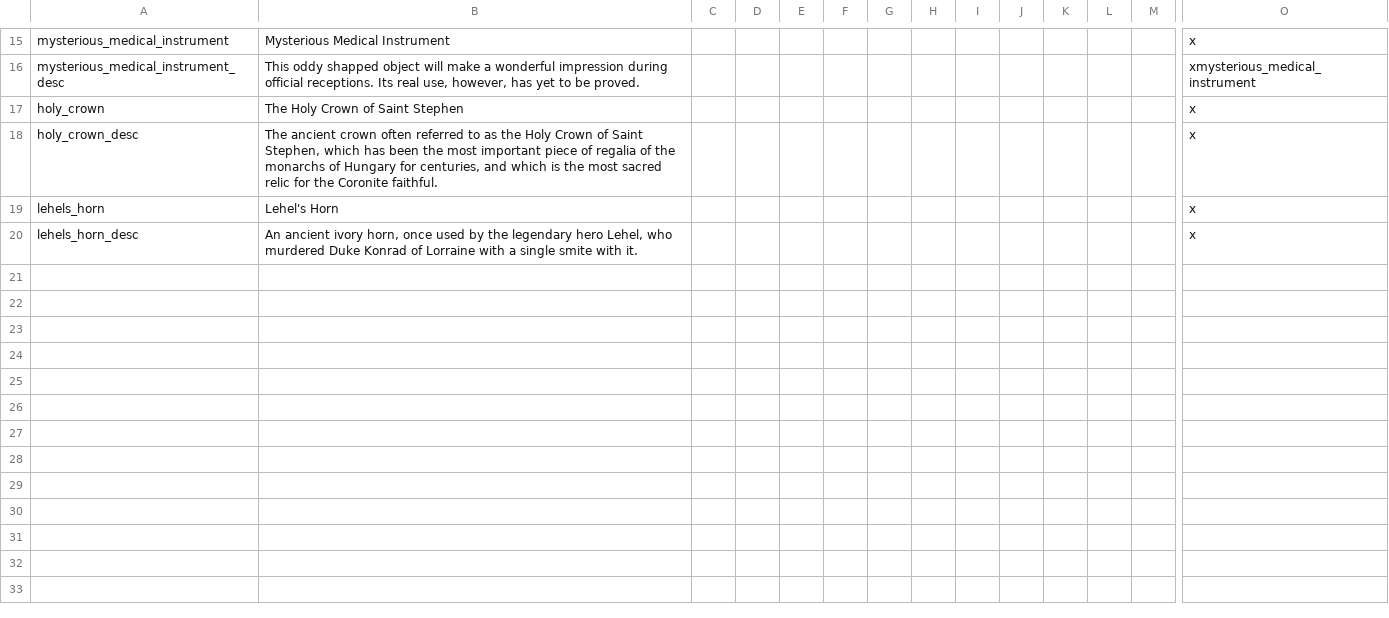
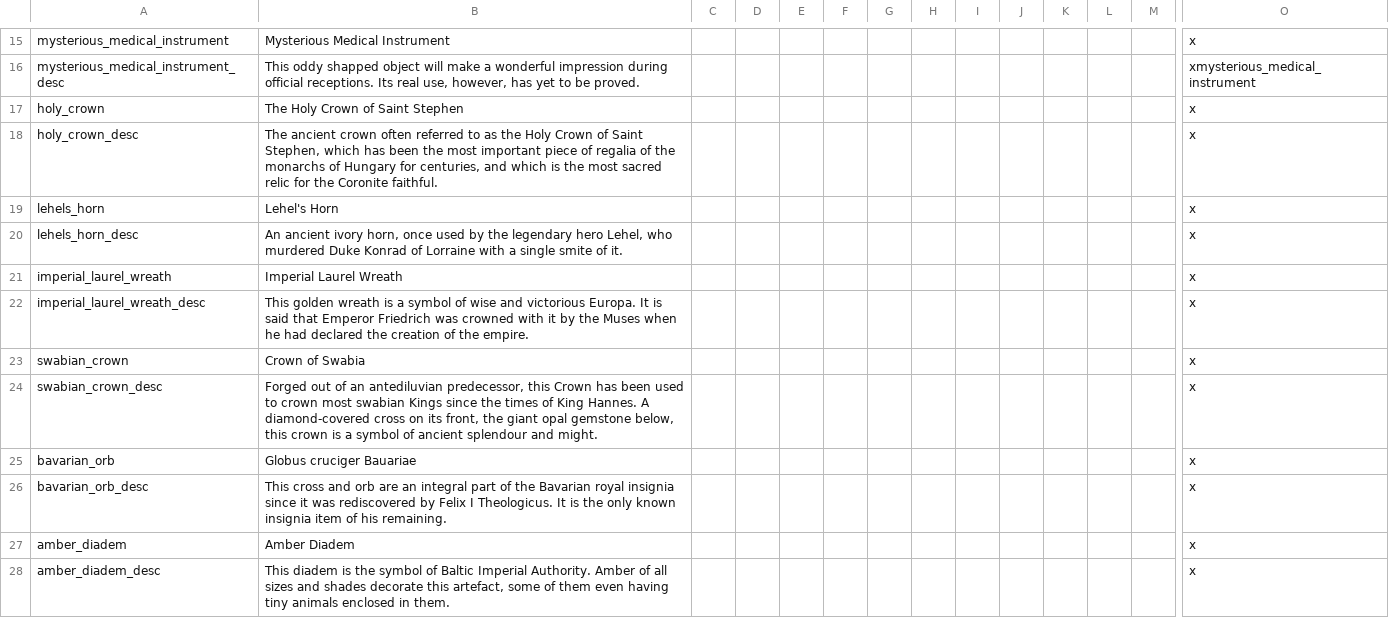
Before and after one commit to klorpa/After-The-End-Eurasia, a CSV file: ATE_Eurasia/localisation/00_artifacts.csv, drawn as a sheet; only a part is shown, gaps mark what is left out; rows hold the shown columns only; the diff names each change by its address in the sheet, - before the commit and + after, or states it on an @@ line.

```diff
--- a/ATE_Eurasia/localisation/00_artifacts.csv
+++ b/ATE_Eurasia/localisation/00_artifacts.csv
-B20: …single smite with it.
+B20: …single smite of it.
+row 21: imperial_laurel_wreath | Imperial Laurel Wreath |  |  |  |  |  |  |  |  |  |  |  | x
+row 22: imperial_laurel_wreath_desc | This golden wreath is a symbol of wise and victorious Europa. It is said that Emperor Friedrich was crowned with it by the Muses when he had declared the creation of the empire. |  |  |  |  |  |  |  |  |  |  |  | x
+row 23: swabian_crown | Crown of Swabia |  |  |  |  |  |  |  |  |  |  |  | x
+row 24: swabian_crown_desc | Forged out of an antediluvian predecessor, this Crown has been used to crown most swabian Kings since the times of King Hannes. A diamond-covered cross on its front, the giant opal gemstone below, this crown is a symbol of ancient splendour and might. |  |  |  |  |  |  |  |  |  |  |  | x
+row 25: bavarian_orb | Globus cruciger Bauariae |  |  |  |  |  |  |  |  |  |  |  | x
+row 26: bavarian_orb_desc | This cross and orb are an integral part of the Bavarian royal insignia since it was rediscovered by Felix I Theologicus. It is the only known insignia item of his remaining. |  |  |  |  |  |  |  |  |  |  |  | x
+row 27: amber_diadem | Amber Diadem |  |  |  |  |  |  |  |  |  |  |  | x
+row 28: amber_diadem_desc | This diadem is the symbol of Baltic Imperial Authority. Amber of all sizes and shades decorate this artefact, some of them even having tiny animals enclosed in them. |  |  |  |  |  |  |  |  |  |  |  | x
```
Also changed, not shown: ATE_Eurasia/localisation/00_eu_opinion.csv, 17 other files.
